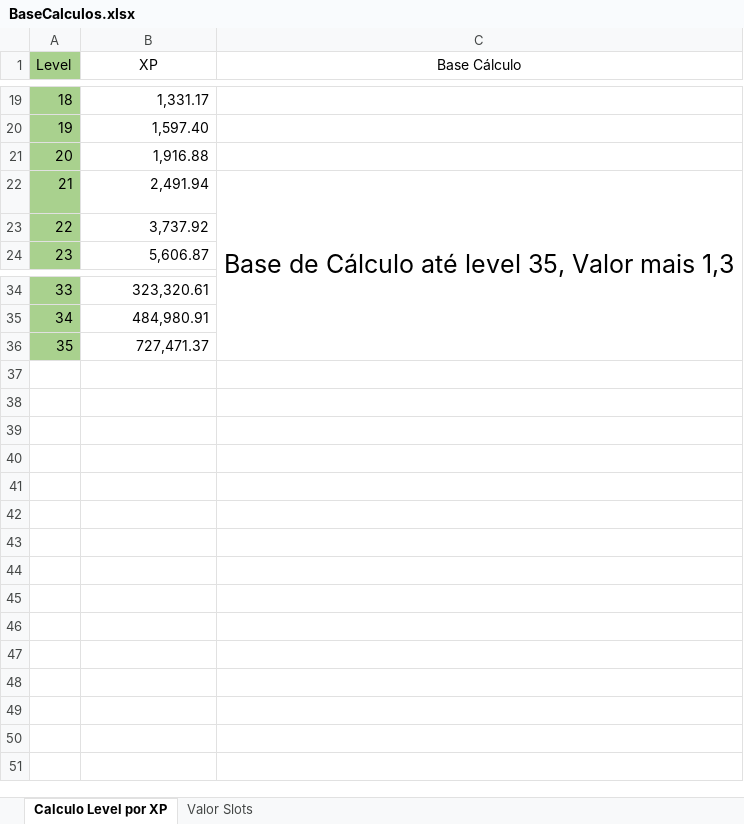
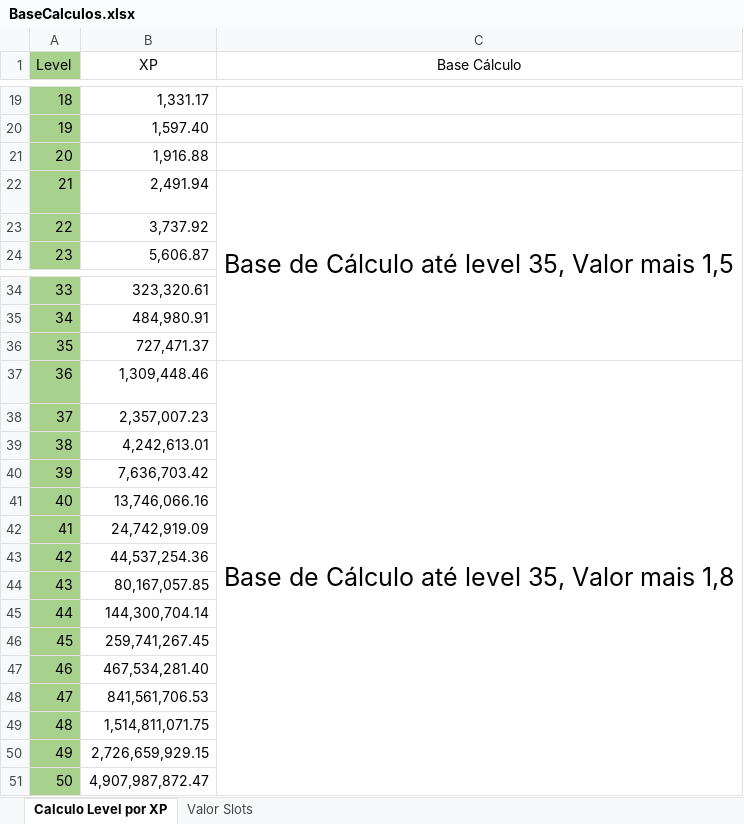
Before and after one commit to andrelpoliveira/StoneJungleCity, an Excel workbook: Assets/BaseCalculos.xlsx, sheet Calculo Level por XP, drawn as a sheet; only a part is shown, gaps mark what is left out; values as stored, in another font and other column widths than the file's, no borders; conditional formats not drawn; the diff names each change by its address in the sheet, - before the commit and + after, or states it on an @@ line.

```diff
--- a/Assets/BaseCalculos.xlsx (sheet Calculo Level por XP)
+++ b/Assets/BaseCalculos.xlsx (sheet Calculo Level por XP)
-C22 (Base Cálculo): Base de Cálculo até level 35, Valor mais 1,3
+C22 (Base Cálculo): Base de Cálculo até level 35, Valor mais 1,5
+row 37: 36 | 1,309,448.46 | Base de Cálculo até level 35, Valor mais 1,8
+row 38: 37 | 2,357,007.23
+row 39: 38 | 4,242,613.01
+row 40: 39 | 7,636,703.42
+row 41: 40 | 13,746,066.16
+row 42: 41 | 24,742,919.09
+row 43: 42 | 44,537,254.36
+row 44: 43 | 80,167,057.85
+row 45: 44 | 144,300,704.14
+row 46: 45 | 259,741,267.45
+row 47: 46 | 467,534,281.40
+row 48: 47 | 841,561,706.53
+row 49: 48 | 1,514,811,071.75
+row 50: 49 | 2,726,659,929.15
+row 51: 50 | 4,907,987,872.47
```
Also changed, not shown: 17 other files.
